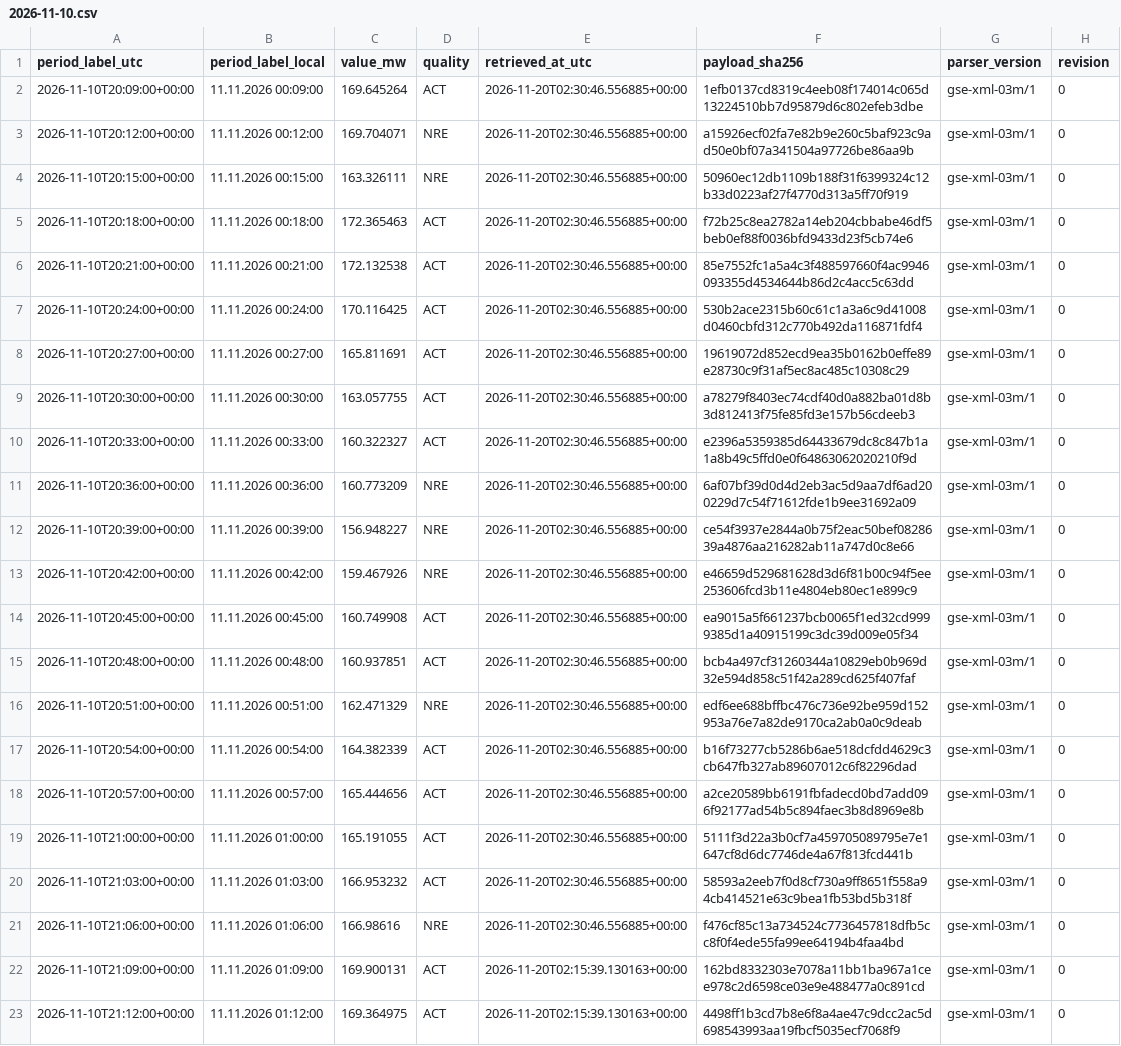
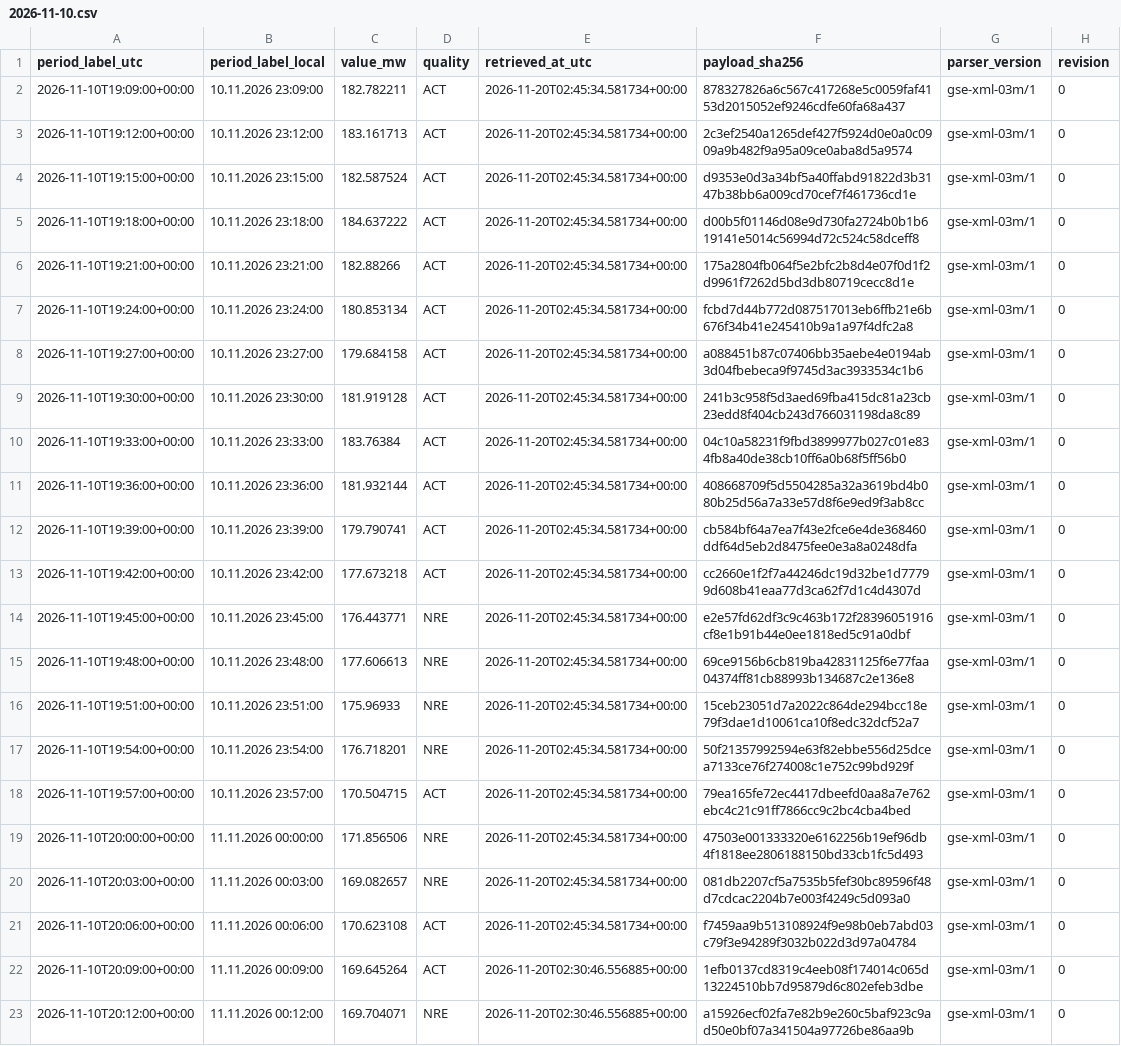
Before and after one commit to GiorgiKhorbaladze/Georgia-WindCast, a CSV file: gse/2026/11/2026-11-10.csv, drawn as a sheet; only a part is shown; the shorter side is filled out with more unchanged rows; the diff names each change by its address in the sheet, - before the commit and + after, or states it on an @@ line.

```diff
--- a/gse/2026/11/2026-11-10.csv
+++ b/gse/2026/11/2026-11-10.csv
+row 2: 2026-11-10T19:09:00+00:00 | 10.11.2026 23:09:00 | 182.782211 | ACT | 2026-11-20T02:45:34.581734+00:00 | 878327826a6c567c417268e5c0059faf4153d2015052ef9246cdfe60fa68a437 | gse-xml-03m/1 | 0
+row 3: 2026-11-10T19:12:00+00:00 | 10.11.2026 23:12:00 | 183.161713 | ACT | 2026-11-20T02:45:34.581734+00:00 | 2c3ef2540a1265def427f5924d0e0a0c0909a9b482f9a95a09ce0aba8d5a9574 | gse-xml-03m/1 | 0
+row 4: 2026-11-10T19:15:00+00:00 | 10.11.2026 23:15:00 | 182.587524 | ACT | 2026-11-20T02:45:34.581734+00:00 | d9353e0d3a34bf5a40ffabd91822d3b3147b38bb6a009cd70cef7f461736cd1e | gse-xml-03m/1 | 0
+row 5: 2026-11-10T19:18:00+00:00 | 10.11.2026 23:18:00 | 184.637222 | ACT | 2026-11-20T02:45:34.581734+00:00 | d00b5f01146d08e9d730fa2724b0b1b619141e5014c56994d72c524c58dceff8 | gse-xml-03m/1 | 0
+row 6: 2026-11-10T19:21:00+00:00 | 10.11.2026 23:21:00 | 182.88266 | ACT | 2026-11-20T02:45:34.581734+00:00 | 175a2804fb064f5e2bfc2b8d4e07f0d1f2d9961f7262d5bd3db80719cecc8d1e | gse-xml-03m/1 | 0
+row 7: 2026-11-10T19:24:00+00:00 | 10.11.2026 23:24:00 | 180.853134 | ACT | 2026-11-20T02:45:34.581734+00:00 | fcbd7d44b772d087517013eb6ffb21e6b676f34b41e245410b9a1a97f4dfc2a8 | gse-xml-03m/1 | 0
+row 8: 2026-11-10T19:27:00+00:00 | 10.11.2026 23:27:00 | 179.684158 | ACT | 2026-11-20T02:45:34.581734+00:00 | a088451b87c07406bb35aebe4e0194ab3d04fbebeca9f9745d3ac3933534c1b6 | gse-xml-03m/1 | 0
+row 9: 2026-11-10T19:30:00+00:00 | 10.11.2026 23:30:00 | 181.919128 | ACT | 2026-11-20T02:45:34.581734+00:00 | 241b3c958f5d3aed69fba415dc81a23cb23edd8f404cb243d766031198da8c89 | gse-xml-03m/1 | 0
+row 10: 2026-11-10T19:33:00+00:00 | 10.11.2026 23:33:00 | 183.76384 | ACT | 2026-11-20T02:45:34.581734+00:00 | 04c10a58231f9fbd3899977b027c01e834fb8a40de38cb10ff6a0b68f5ff56b0 | gse-xml-03m/1 | 0
+row 11: 2026-11-10T19:36:00+00:00 | 10.11.2026 23:36:00 | 181.932144 | ACT | 2026-11-20T02:45:34.581734+00:00 | 408668709f5d5504285a32a3619bd4b080b25d56a7a33e57d8f6e9ed9f3ab8cc | gse-xml-03m/1 | 0
+row 12: 2026-11-10T19:39:00+00:00 | 10.11.2026 23:39:00 | 179.790741 | ACT | 2026-11-20T02:45:34.581734+00:00 | cb584bf64a7ea7f43e2fce6e4de368460ddf64d5eb2d8475fee0e3a8a0248dfa | gse-xml-03m/1 | 0
+row 13: 2026-11-10T19:42:00+00:00 | 10.11.2026 23:42:00 | 177.673218 | ACT | 2026-11-20T02:45:34.581734+00:00 | cc2660e1f2f7a44246dc19d32be1d77799d608b41eaa77d3ca62f7d1c4d4307d | gse-xml-03m/1 | 0
+row 14: 2026-11-10T19:45:00+00:00 | 10.11.2026 23:45:00 | 176.443771 | NRE | 2026-11-20T02:45:34.581734+00:00 | e2e57fd62df3c9c463b172f28396051916cf8e1b91b44e0ee1818ed5c91a0dbf | gse-xml-03m/1 | 0
+row 15: 2026-11-10T19:48:00+00:00 | 10.11.2026 23:48:00 | 177.606613 | NRE | 2026-11-20T02:45:34.581734+00:00 | 69ce9156b6cb819ba42831125f6e77faa04374ff81cb88993b134687c2e136e8 | gse-xml-03m/1 | 0
+row 16: 2026-11-10T19:51:00+00:00 | 10.11.2026 23:51:00 | 175.96933 | NRE | 2026-11-20T02:45:34.581734+00:00 | 15ceb23051d7a2022c864de294bcc18e79f3dae1d10061ca10f8edc32dcf52a7 | gse-xml-03m/1 | 0
+row 17: 2026-11-10T19:54:00+00:00 | 10.11.2026 23:54:00 | 176.718201 | NRE | 2026-11-20T02:45:34.581734+00:00 | 50f21357992594e63f82ebbe556d25dcea7133ce76f274008c1e752c99bd929f | gse-xml-03m/1 | 0
+row 18: 2026-11-10T19:57:00+00:00 | 10.11.2026 23:57:00 | 170.504715 | ACT | 2026-11-20T02:45:34.581734+00:00 | 79ea165fe72ec4417dbeefd0aa8a7e762ebc4c21c91ff7866cc9c2bc4cba4bed | gse-xml-03m/1 | 0
+row 19: 2026-11-10T20:00:00+00:00 | 11.11.2026 00:00:00 | 171.856506 | NRE | 2026-11-20T02:45:34.581734+00:00 | 47503e001333320e6162256b19ef96db4f1818ee2806188150bd33cb1fc5d493 | gse-xml-03m/1 | 0
+row 20: 2026-11-10T20:03:00+00:00 | 11.11.2026 00:03:00 | 169.082657 | NRE | 2026-11-20T02:45:34.581734+00:00 | 081db2207cf5a7535b5fef30bc89596f48d7cdcac2204b7e003f4249c5d093a0 | gse-xml-03m/1 | 0
+row 21: 2026-11-10T20:06:00+00:00 | 11.11.2026 00:06:00 | 170.623108 | ACT | 2026-11-20T02:45:34.581734+00:00 | f7459aa9b513108924f9e98b0eb7abd03c79f3e94289f3032b022d3d97a04784 | gse-xml-03m/1 | 0
```
Also changed, not shown: balance/2026/11/2026-11-20.csv, gse/2026/11/2026-11-20.csv, 3 other files.
